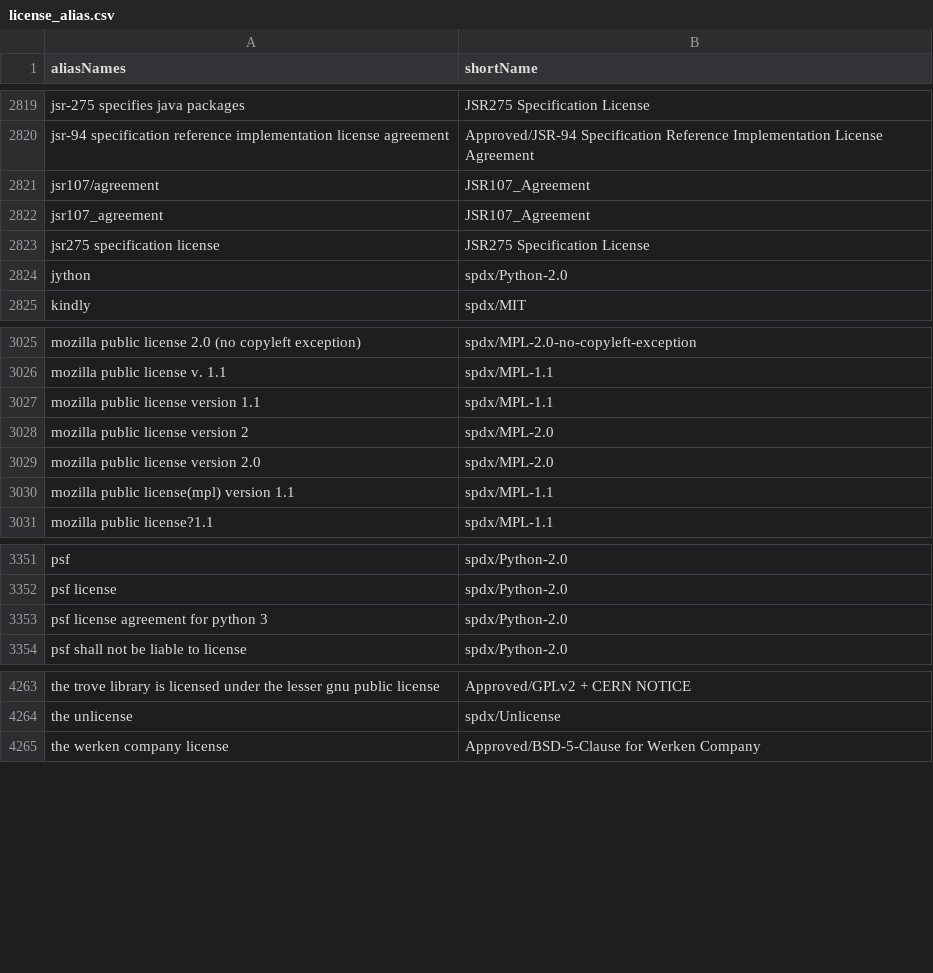
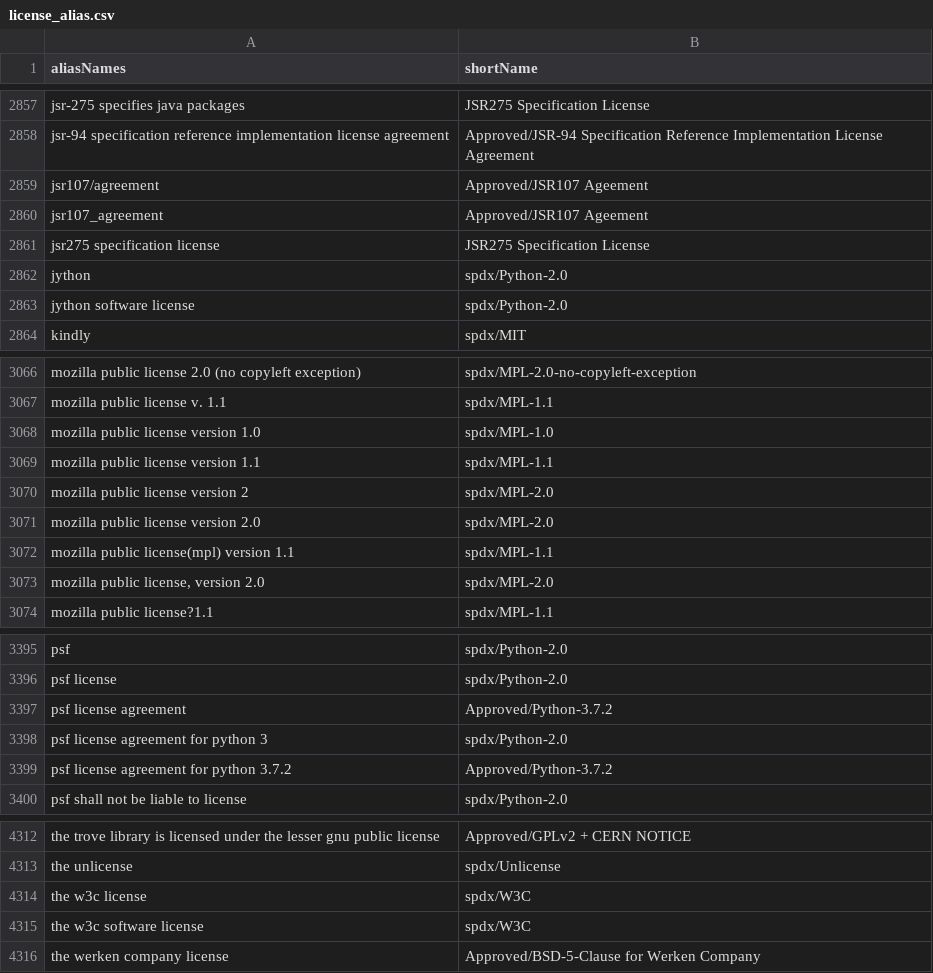
Before and after one commit to reversi-fun/license_doc_similality1, a CSV file: config/license_alias.csv, drawn as a sheet; only a part is shown, gaps mark what is left out; the diff covers the shown part only.

Commit message:
Add license texts to data

```diff
--- a/config/license_alias.csv
+++ b/config/license_alias.csv
@@ -2821,6 +2859,7 @@ jsr-275 specifies java packages,JSR275 Specification License
 jsr-94 specification reference implementation license agreement,Approved/JSR-94 Specification Reference Implementation License Agreement
-jsr107/agreement,JSR107_Agreement
-jsr107_agreement,JSR107_Agreement
+jsr107/agreement,Approved/JSR107 Ageement
+jsr107_agreement,Approved/JSR107 Ageement
 jsr275 specification license,JSR275 Specification License
 jython,spdx/Python-2.0
+jython software license,spdx/Python-2.0
 kindly,spdx/MIT
@@ -3029,2 +3070,3 @@ mozilla public license 2.0 (no copyleft exception),spdx/MPL-2.0-no-copyleft-exce
 mozilla public license v. 1.1,spdx/MPL-1.1
+mozilla public license version 1.0,spdx/MPL-1.0
 mozilla public license version 1.1,spdx/MPL-1.1
@@ -3033,2 +3075,3 @@ mozilla public license version 2.0,spdx/MPL-2.0
 mozilla public license(mpl) version 1.1,spdx/MPL-1.1
+"mozilla public license, version 2.0",spdx/MPL-2.0
 mozilla public license?1.1,spdx/MPL-1.1
@@ -3355,3 +3399,5 @@ psf,spdx/Python-2.0
 psf license,spdx/Python-2.0
+psf license agreement,Approved/Python-3.7.2
 psf license agreement for python 3,spdx/Python-2.0
+psf license agreement for python 3.7.2,Approved/Python-3.7.2
 psf shall not be liable to license,spdx/Python-2.0
@@ -4267,2 +4316,4 @@ the trove library is licensed under the lesser gnu public license,Approved/GPLv2
 the unlicense,spdx/Unlicense
+the w3c license,spdx/W3C
+the w3c software license,spdx/W3C
 the werken company license,Approved/BSD-5-Clause for Werken Company
```
Also changed, not shown: 45 added rows and 5 edited cells elsewhere in this file, 45 other files.
